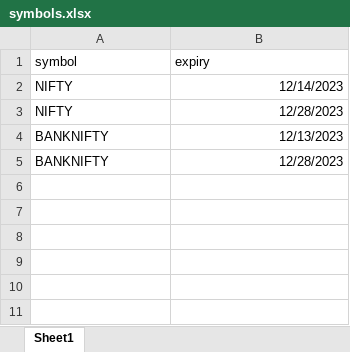
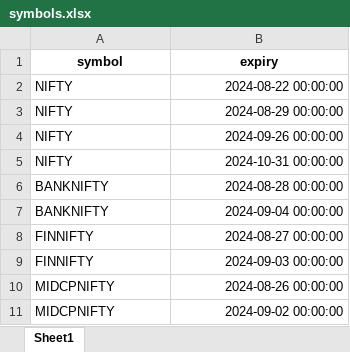
Before and after one commit to vipularathi/data_analytics_baxckend_xts, an Excel workbook: symbols.xlsx, sheet Sheet1, drawn as a sheet; values as stored, in another font and other column widths than the file's, no borders; addresses are those after the commit; the diff names each change by its address in the sheet, - before the commit and + after, or states it on an @@ line.

```diff
--- a/symbols.xlsx (sheet Sheet1)
+++ b/symbols.xlsx (sheet Sheet1)
@@ A1:B1 bold: off → on, alignment: left → center @@
-B2 (expiry): 12/14/2023
+B2 (expiry): 2024-08-22 00:00:00
-B3 (expiry): 12/28/2023
+B3 (expiry): 2024-08-29 00:00:00
+row 4: NIFTY | 2024-09-26 00:00:00
+row 5: NIFTY | 2024-10-31 00:00:00
-B6 (expiry): 12/13/2023
+B6 (expiry): 2024-08-28 00:00:00
-B7 (expiry): 12/28/2023
+B7 (expiry): 2024-09-04 00:00:00
+row 8: FINNIFTY | 2024-08-27 00:00:00
+row 9: FINNIFTY | 2024-09-03 00:00:00
+row 10: MIDCPNIFTY | 2024-08-26 00:00:00
+row 11: MIDCPNIFTY | 2024-09-02 00:00:00
```
Also changed, not shown: 16 other files.
